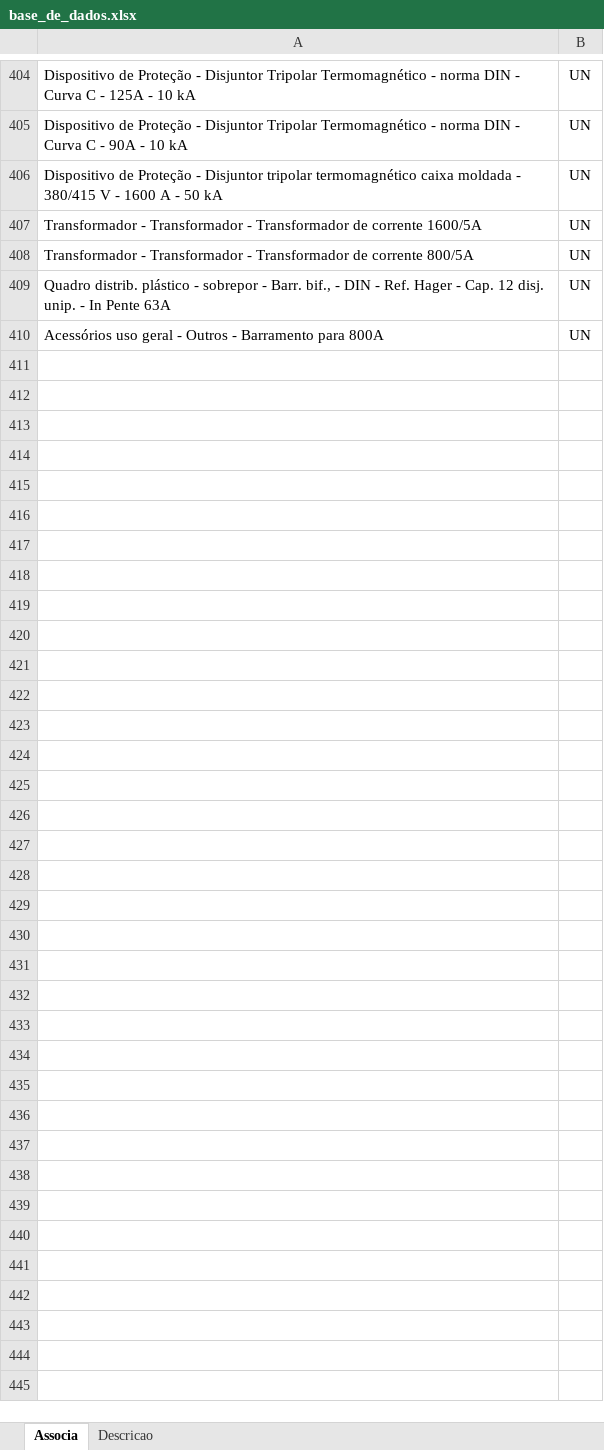
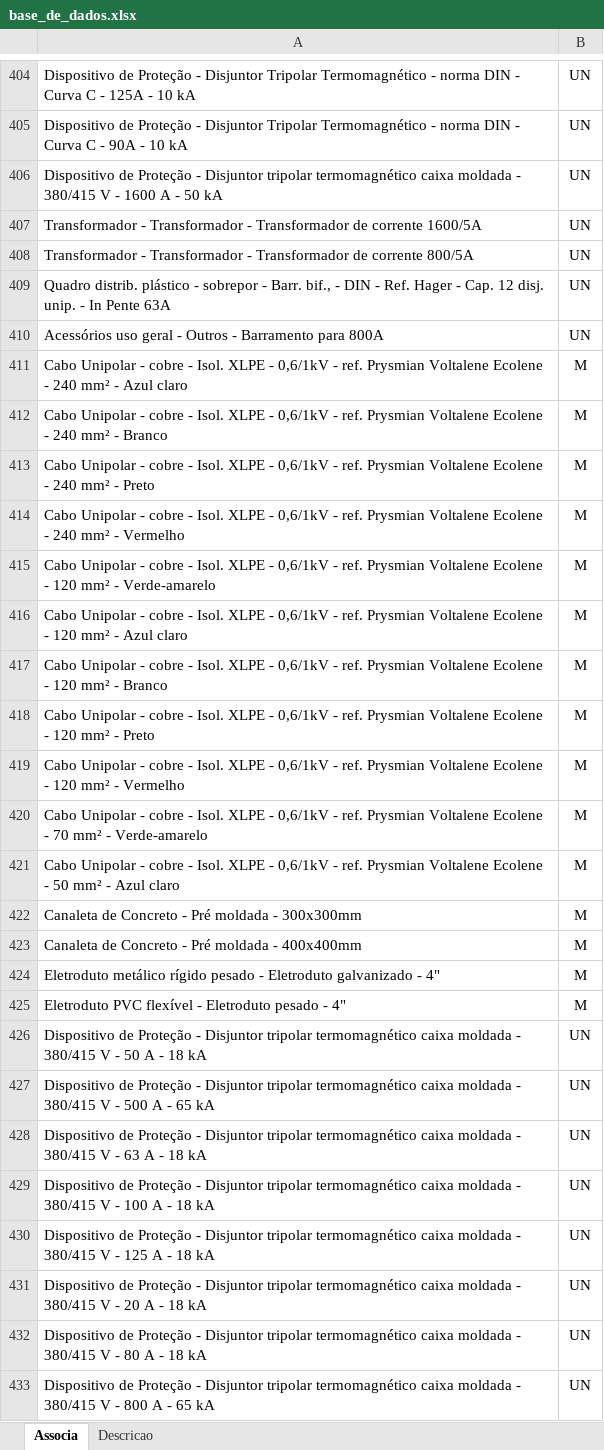
Before and after one commit to rodioegiufao/farmacia_janio, an Excel workbook: 3D/base_de_dados.xlsx, sheet Associa, drawn as a sheet; only a part is shown, gaps mark what is left out; values as stored, in another font and other column widths than the file's, no borders; the diff names each change by its address in the sheet, - before the commit and + after, or states it on an @@ line.

```diff
--- a/3D/base_de_dados.xlsx (sheet Associa)
+++ b/3D/base_de_dados.xlsx (sheet Associa)
+row 411: Cabo Unipolar - cobre - Isol. XLPE - 0,6/1kV - ref. Prysmian Voltalene Ecolene - 240 mm² - Azul claro | M
+row 412: Cabo Unipolar - cobre - Isol. XLPE - 0,6/1kV - ref. Prysmian Voltalene Ecolene - 240 mm² - Branco | M
+row 413: Cabo Unipolar - cobre - Isol. XLPE - 0,6/1kV - ref. Prysmian Voltalene Ecolene - 240 mm² - Preto | M
+row 414: Cabo Unipolar - cobre - Isol. XLPE - 0,6/1kV - ref. Prysmian Voltalene Ecolene - 240 mm² - Vermelho | M
+row 415: Cabo Unipolar - cobre - Isol. XLPE - 0,6/1kV - ref. Prysmian Voltalene Ecolene - 120 mm² - Verde-amarelo | M
+row 416: Cabo Unipolar - cobre - Isol. XLPE - 0,6/1kV - ref. Prysmian Voltalene Ecolene - 120 mm² - Azul claro | M
+row 417: Cabo Unipolar - cobre - Isol. XLPE - 0,6/1kV - ref. Prysmian Voltalene Ecolene - 120 mm² - Branco | M
+row 418: Cabo Unipolar - cobre - Isol. XLPE - 0,6/1kV - ref. Prysmian Voltalene Ecolene - 120 mm² - Preto | M
+row 419: Cabo Unipolar - cobre - Isol. XLPE - 0,6/1kV - ref. Prysmian Voltalene Ecolene - 120 mm² - Vermelho | M
+row 420: Cabo Unipolar - cobre - Isol. XLPE - 0,6/1kV - ref. Prysmian Voltalene Ecolene - 70 mm² - Verde-amarelo | M
+row 421: Cabo Unipolar - cobre - Isol. XLPE - 0,6/1kV - ref. Prysmian Voltalene Ecolene - 50 mm² - Azul claro | M
+row 422: Canaleta de Concreto - Pré moldada - 300x300mm | M
+row 423: Canaleta de Concreto - Pré moldada - 400x400mm | M
+row 424: Eletroduto metálico rígido pesado - Eletroduto galvanizado - 4" | M
+row 425: Eletroduto PVC flexível - Eletroduto pesado - 4" | M
+row 426: Dispositivo de Proteção - Disjuntor tripolar termomagnético caixa moldada - 380/415 V - 50 A - 18 kA | UN
+row 427: Dispositivo de Proteção - Disjuntor tripolar termomagnético caixa moldada - 380/415 V - 500 A - 65 kA | UN
+row 428: Dispositivo de Proteção - Disjuntor tripolar termomagnético caixa moldada - 380/415 V - 63 A - 18 kA | UN
+row 429: Dispositivo de Proteção - Disjuntor tripolar termomagnético caixa moldada - 380/415 V - 100 A - 18 kA | UN
+row 430: Dispositivo de Proteção - Disjuntor tripolar termomagnético caixa moldada - 380/415 V - 125 A - 18 kA | UN
+row 431: Dispositivo de Proteção - Disjuntor tripolar termomagnético caixa moldada - 380/415 V - 20 A - 18 kA | UN
+row 432: Dispositivo de Proteção - Disjuntor tripolar termomagnético caixa moldada - 380/415 V - 80 A - 18 kA | UN
+row 433: Dispositivo de Proteção - Disjuntor tripolar termomagnético caixa moldada - 380/415 V - 800 A - 65 kA | UN
```
Also changed, not shown: sheet Descricao.
